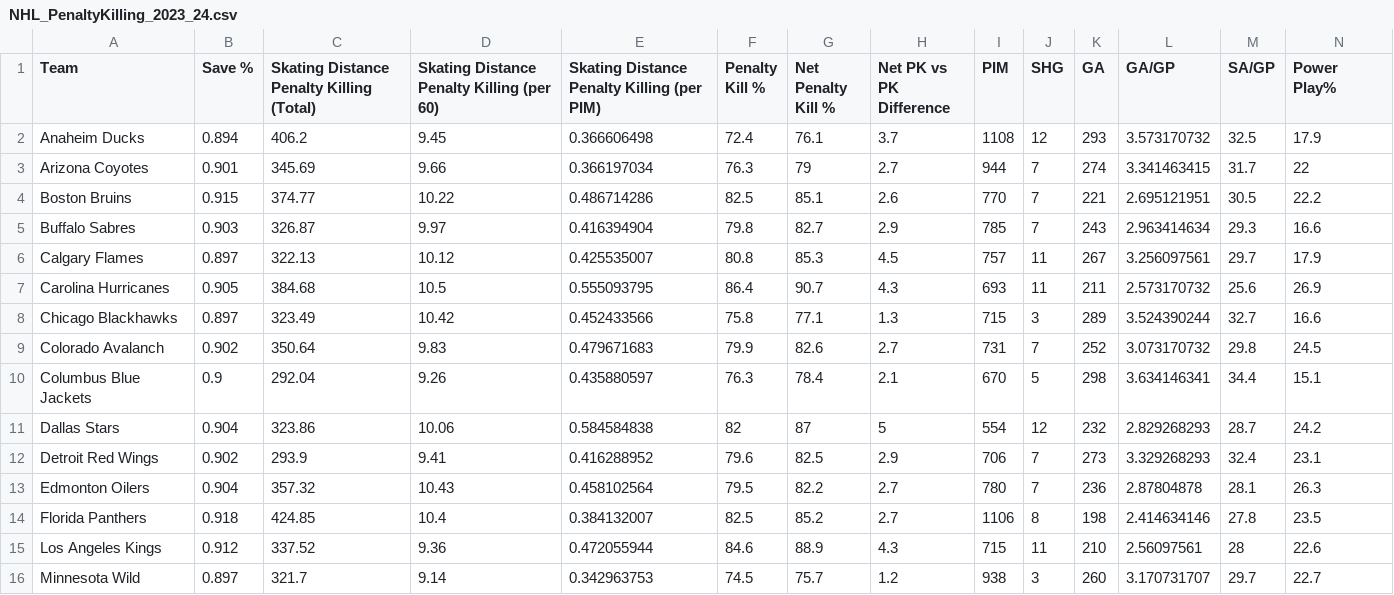
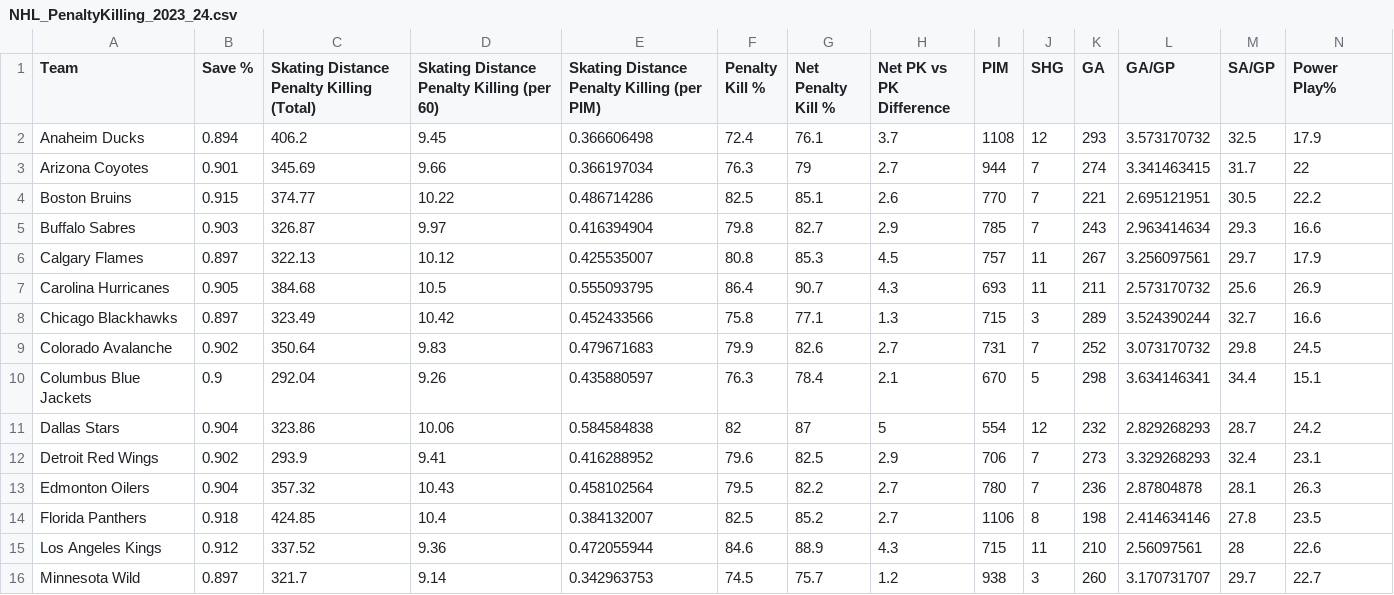
Before and after one commit to andrewsergejewich/utah-summer-analytics-challenge, a CSV file: NHL_PenaltyKilling_2023_24.csv, drawn as a sheet; only a part is shown.

Commit message:
Update NHL_PenaltyKilling_2023_24.csv
Fixed a typo in the team names

```diff
--- a/NHL_PenaltyKilling_2023_24.csv
+++ b/NHL_PenaltyKilling_2023_24.csv
@@ -8,3 +8,3 @@ Carolina Hurricanes,0.905,384.68,10.5,0.555093795,86.4,90.7,4.3,693,11,211,2.573
 Chicago Blackhawks,0.897,323.49,10.42,0.452433566,75.8,77.1,1.3,715,3,289,3.524390244,32.7,16.6
-Colorado Avalanch,0.902,350.64,9.83,0.479671683,79.9,82.6,2.7,731,7,252,3.073170732,29.8,24.5
+Colorado Avalanche,0.902,350.64,9.83,0.479671683,79.9,82.6,2.7,731,7,252,3.073170732,29.8,24.5
 Columbus Blue Jackets,0.9,292.04,9.26,0.435880597,76.3,78.4,2.1,670,5,298,3.634146341,34.4,15.1
```
